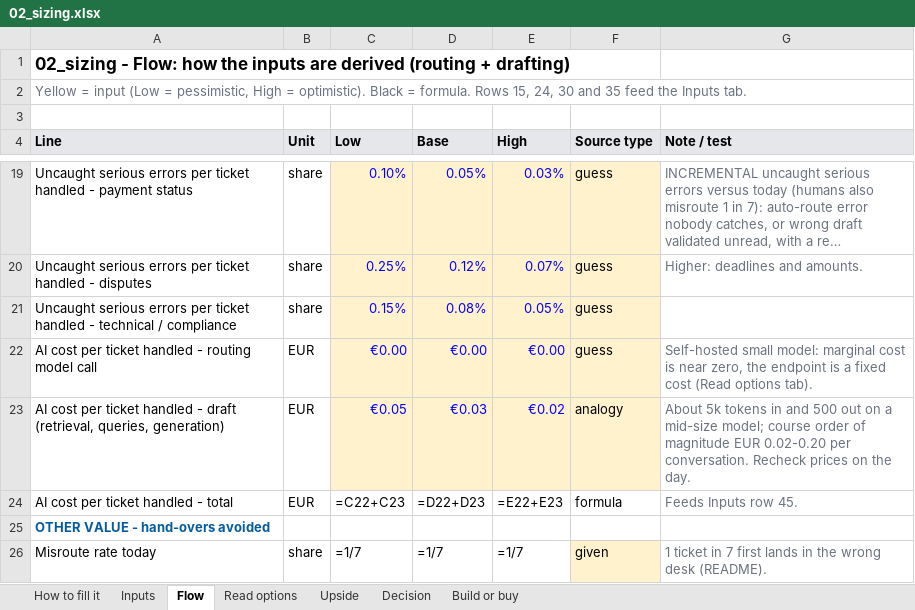
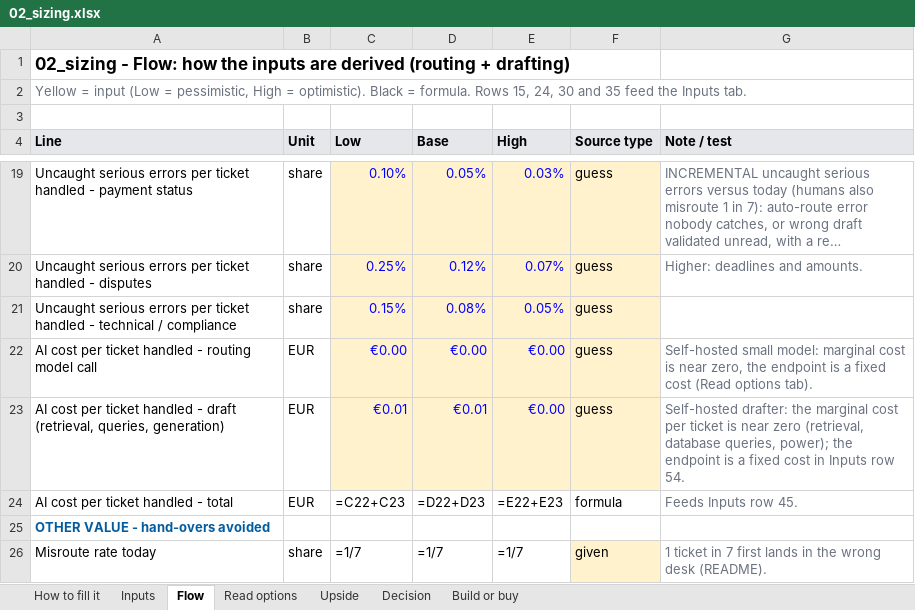
Before and after one commit to Xenodion/data-ai-product-to-delivery-navy, an Excel workbook: 02_sizing.xlsx, sheet Flow, drawn as a sheet; only a part is shown, gaps mark what is left out; long unchanged cells end in …; values as stored, in another font and other column widths than the file's, no borders; formulas without a stored value are shown as written; the diff names each change by its address in the sheet, - before the commit and + after, or states it on an @@ line.

```diff
--- a/02_sizing.xlsx (sheet Flow)
+++ b/02_sizing.xlsx (sheet Flow)
-C23 (Low): €0.05
+C23 (Low): €0.01
-D23 (Base): €0.03
+D23 (Base): €0.01
-E23 (High): €0.02
+E23 (High): €0.00
-F23 (Source type): analogy
+F23 (Source type): guess
-G23 (Note / test): About 5k tokens in and 500 out on a mid-size model; course order of magnitude EUR 0.02-0.20 per conversation. Recheck prices on the day.
+G23 (Note / test): Self-hosted drafter: the marginal cost per ticket is near zero (retrieval, database queries, power); the endpoint is a fixed cost in Inputs row 54.
```
Also changed, not shown: sheet Read options, sheet Inputs, 2 other files.
